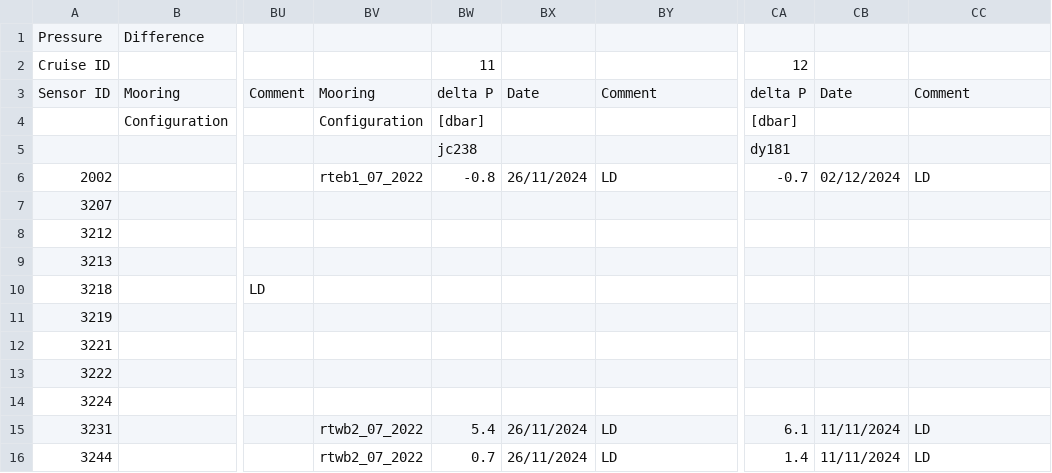
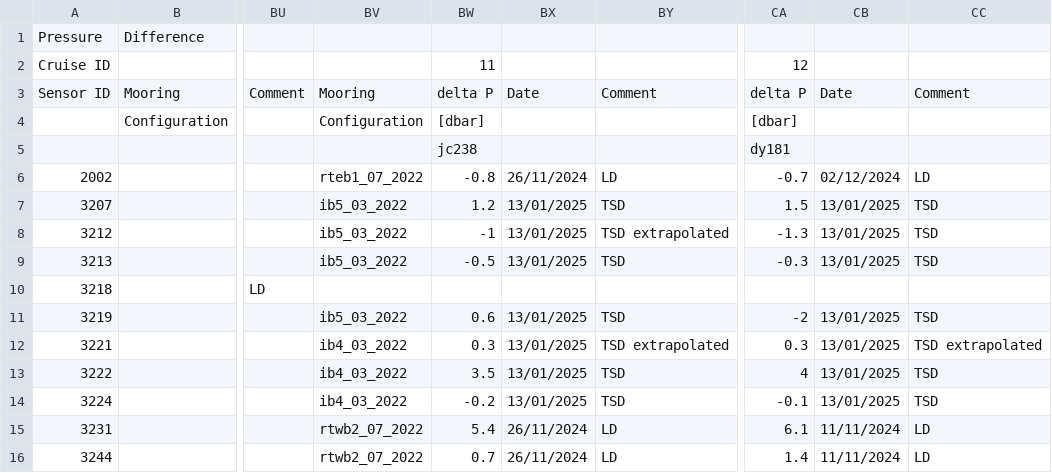
Before and after one commit to ScotMarPhys/m_moorproc_toolbox, a CSV file: metadata/cal_coef/osnap/microcat_pres.csv, drawn as a sheet; only a part is shown, gaps mark what is left out; the diff covers the shown part only; the diff names each change by its address in the sheet, - before the commit and + after, or states it on an @@ line.

Commit message:
new pressure coefficients for IBs

```diff
--- a/metadata/cal_coef/osnap/microcat_pres.csv
+++ b/metadata/cal_coef/osnap/microcat_pres.csv
-BV7:BV9: (empty)
+BV7:BV9: ib5_03_2022
-BW7: (empty)
+BW7: 1.2
-BX7:BX9: (empty)
+BX7:BX9: 13/01/2025
-BY7: (empty)
+BY7: TSD
-CA7: (empty)
+CA7: 1.5
-CB7:CB9: (empty)
+CB7:CB9: 13/01/2025
-CC7:CC9: (empty)
+CC7:CC9: TSD
-BW8: (empty)
+BW8: -1
-BY8: (empty)
+BY8: TSD extrapolated
-CA8: (empty)
+CA8: -1.3
-BW9: (empty)
+BW9: -0.5
-BY9: (empty)
+BY9: TSD
-CA9: (empty)
+CA9: -0.3
-BV11: (empty)
+BV11: ib5_03_2022
-BW11: (empty)
+BW11: 0.6
-BX11:BX14: (empty)
+BX11:BX14: 13/01/2025
-BY11: (empty)
+BY11: TSD
-CA11: (empty)
+CA11: -2
-CB11:CB14: (empty)
+CB11:CB14: 13/01/2025
-CC11: (empty)
+CC11: TSD
-BV12:BV14: (empty)
+BV12:BV14: ib4_03_2022
-BW12: (empty)
+BW12: 0.3
-BY12: (empty)
+BY12: TSD extrapolated
-CA12: (empty)
+CA12: 0.3
-CC12: (empty)
+CC12: TSD extrapolated
-BW13: (empty)
+BW13: 3.5
-BY13:BY14: (empty)
+BY13:BY14: TSD
-CA13: (empty)
+CA13: 4
-CC13:CC14: (empty)
+CC13:CC14: TSD
-BW14: (empty)
+BW14: -0.2
-CA14: (empty)
+CA14: -0.1
```
Also changed, not shown: 144 edited cells elsewhere in this file.
